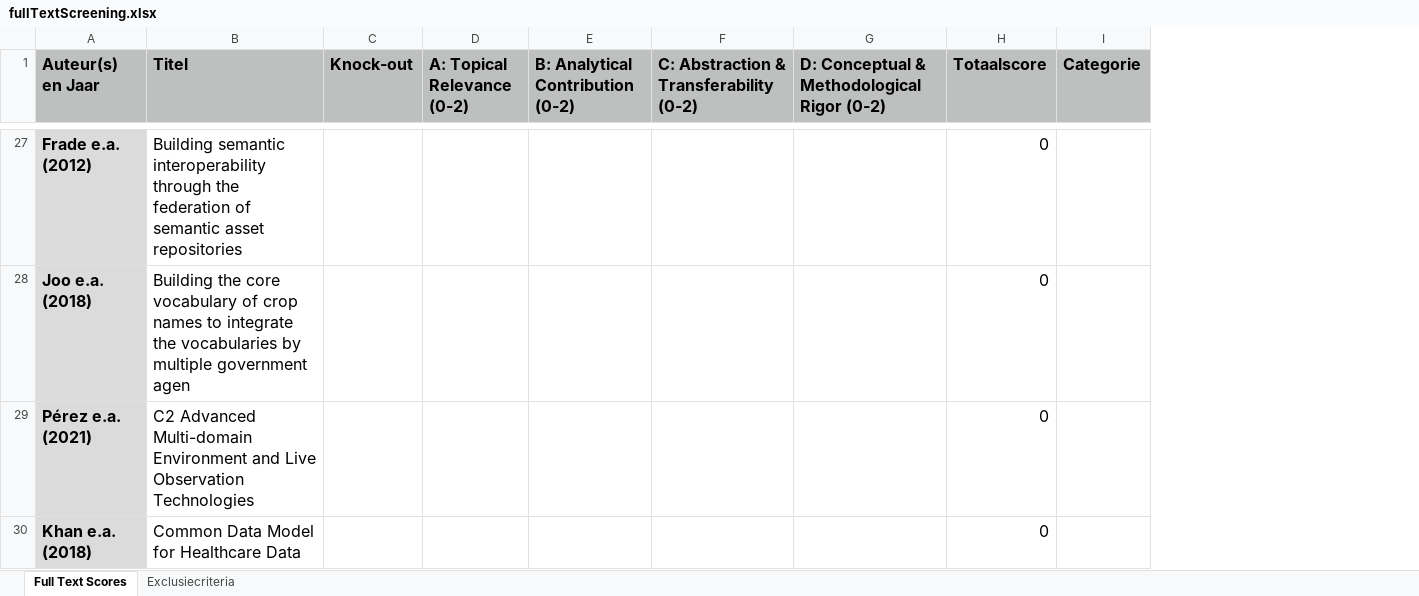
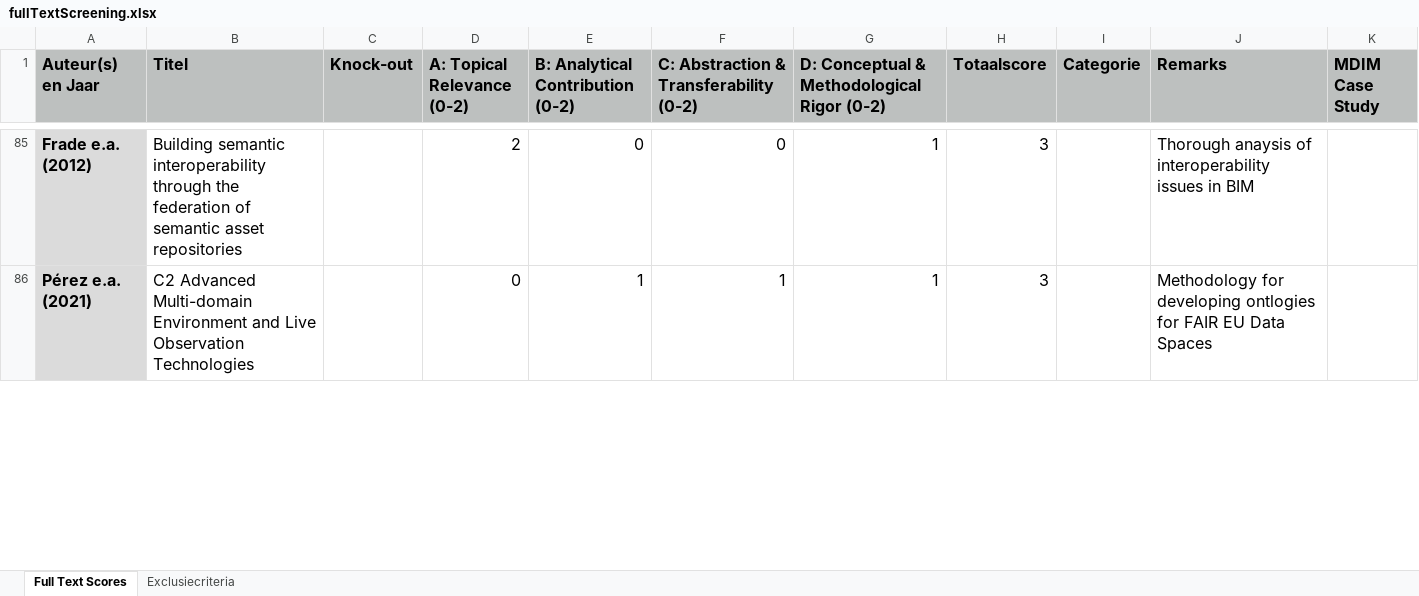
Before and after one commit to brienen/literatureReview, an Excel workbook: 04_fulltext/fullTextScreening.xlsx, sheet Full Text Scores, drawn as a sheet; only a part is shown, gaps mark what is left out; values as stored, in another font and other column widths than the file's, no borders; conditional formats not drawn; removed rows and columns are numbered as before the commit, all else as after; the diff covers the shown part only; the diff names each change by its address in the sheet, - before the commit and + after, or states it on an @@ line.

```diff
--- a/04_fulltext/fullTextScreening.xlsx (sheet Full Text Scores)
+++ b/04_fulltext/fullTextScreening.xlsx (sheet Full Text Scores)
+column J (Remarks), rows 85-86: Thorough anaysis of interoperability issues in BIM | Methodology for developing ontlogies for FAIR EU Data Spaces
+column K (MDIM Case Study), empty
-D85 (A: Topical Relevance (0-2)): (empty)
+D85 (A: Topical Relevance (0-2)): 2
-E85 (B: Analytical Contribution (0-2)): (empty)
+E85 (B: Analytical Contribution (0-2)): 0
-F85: (empty)
+F85: 0
-G85: (empty)
+G85: 1
-H85 (Totaalscore): 0
+H85 (Totaalscore): 3
-row 28: Joo e.a. (2018) | Building the core vocabulary of crop names to integrate the vocabularies by multiple government agen |  |  |  |  |  | 0
-D86 (A: Topical Relevance (0-2)): (empty)
+D86 (A: Topical Relevance (0-2)): 0
-E86 (B: Analytical Contribution (0-2)): (empty)
+E86 (B: Analytical Contribution (0-2)): 1
-F86: (empty)
+F86: 1
-G86: (empty)
+G86: 1
-H86 (Totaalscore): 0
+H86 (Totaalscore): 3
-row 30: Khan e.a. (2018) | Common Data Model for Healthcare Data |  |  |  |  |  | 0
```
Also changed, not shown: 81 added rows, 70 removed rows, 51 edited cells and cell formats elsewhere in this sheet, formulas that keep their value, 4 other files.
